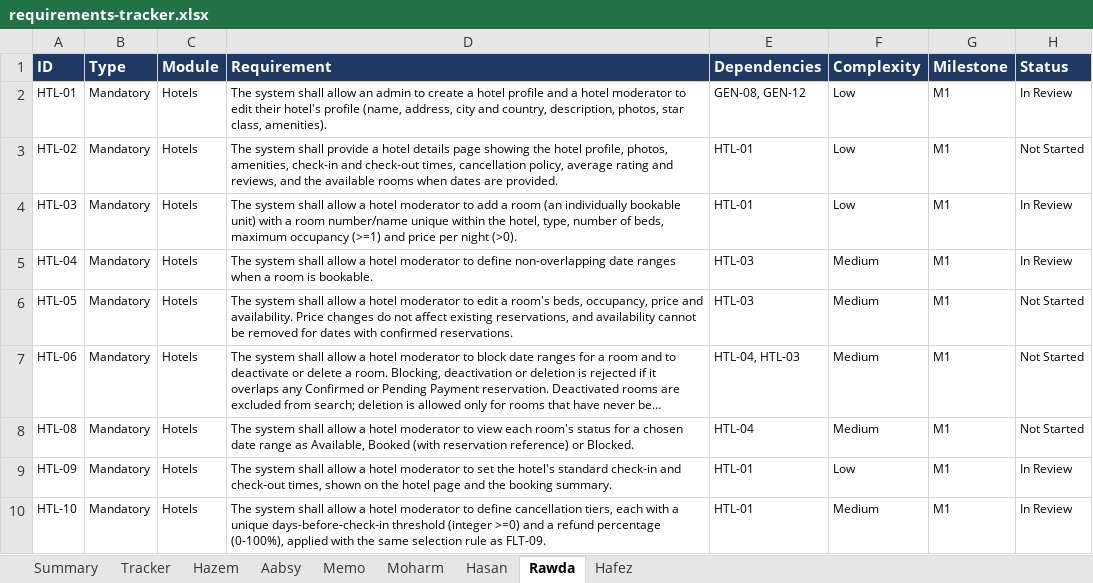
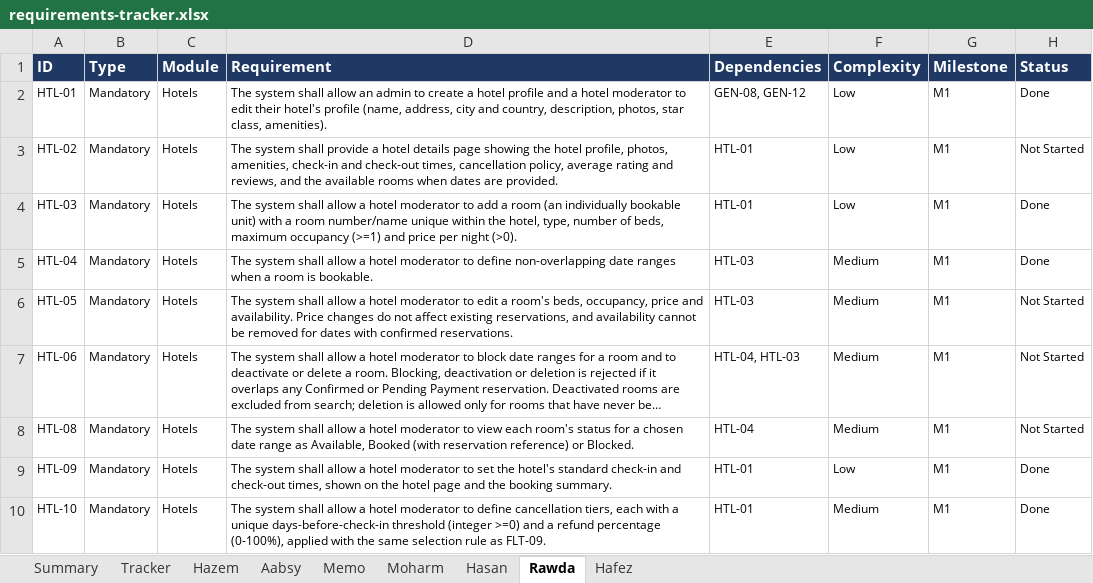
Before and after one commit to Hazem1720/travel-platform, an Excel workbook: docs/requirements/requirements-tracker.xlsx, sheet Rawda, drawn as a sheet; long unchanged cells end in …; values as stored, in another font and other column widths than the file's, no borders; the diff names each change by its address in the sheet, - before the commit and + after, or states it on an @@ line.

```diff
--- a/docs/requirements/requirements-tracker.xlsx (sheet Rawda)
+++ b/docs/requirements/requirements-tracker.xlsx (sheet Rawda)
-H2 (Status): In Review
+H2 (Status): Done
-H4:H5 (Status): In Review
+H4:H5 (Status): Done
-H9:H10 (Status): In Review
+H9:H10 (Status): Done
```
Also changed, not shown: sheet Tracker, sheet Summary, sheet Aabsy, 4 other files.
